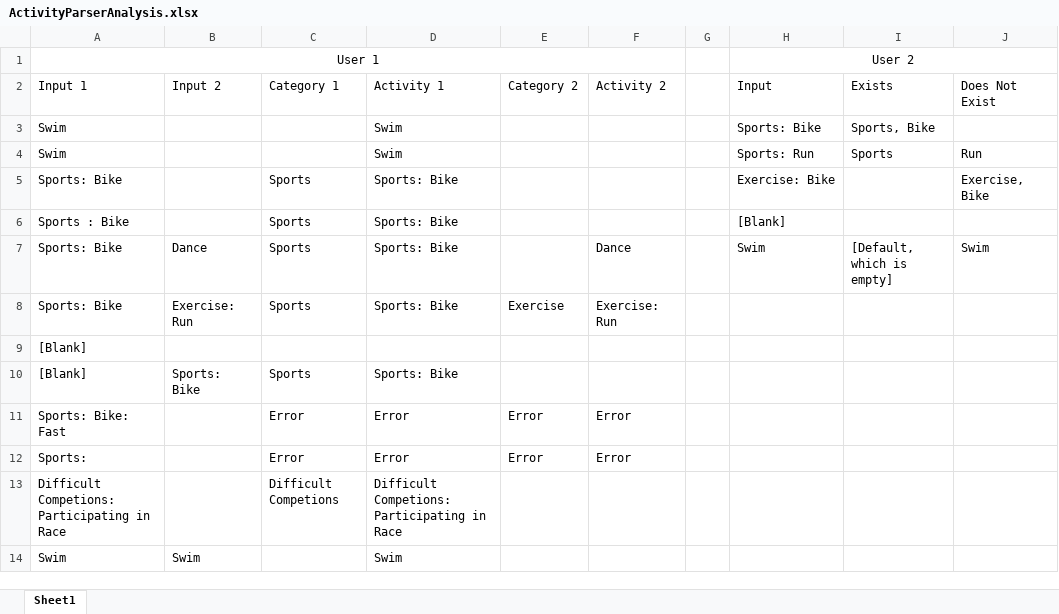
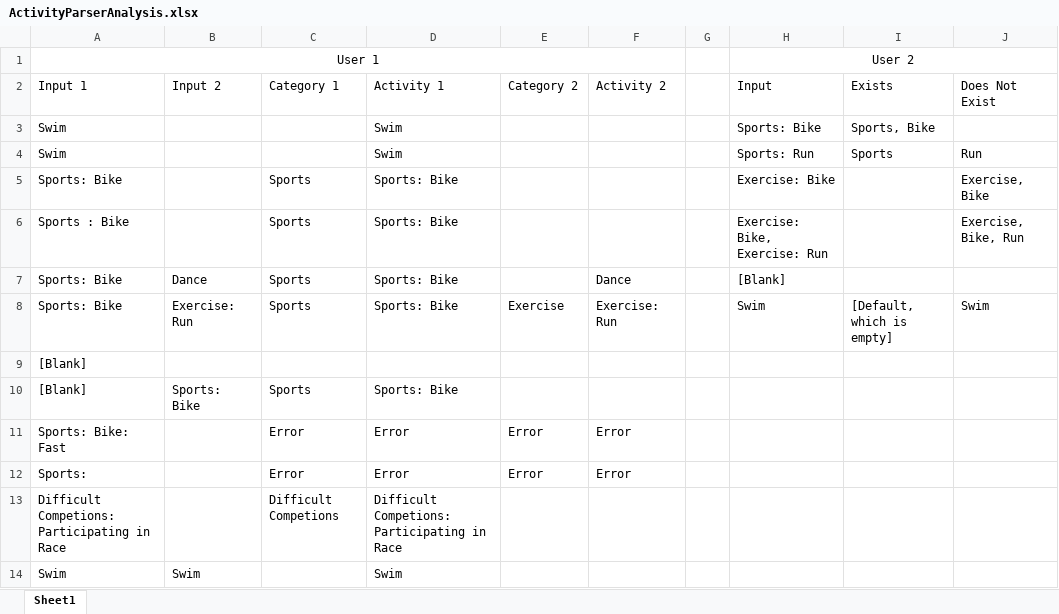
Before and after one commit to theodor349/WeeklyReview, an Excel workbook: Documentation/Design Analysis/ActivityParserAnalysis.xlsx, sheet Sheet1, drawn as a sheet; values as stored, in another font and other column widths than the file's, no borders; table styles not drawn; the diff names each change by its address in the sheet, - before the commit and + after, or states it on an @@ line.

Commit message:
Fixed Category duplication bug

```diff
--- a/Documentation/Design Analysis/ActivityParserAnalysis.xlsx (sheet Sheet1)
+++ b/Documentation/Design Analysis/ActivityParserAnalysis.xlsx (sheet Sheet1)
-H6 (Input): [Blank]
+H6 (Input): Exercise: Bike, Exercise: Run
-J6 (Does Not Exist): (empty)
+J6 (Does Not Exist): Exercise, Bike, Run
-H7 (Input): Swim
+H7 (Input): [Blank]
-I7 (Exists): [Default, which is empty]
+I7 (Exists): (empty)
-J7 (Does Not Exist): Swim
+J7 (Does Not Exist): (empty)
-H8 (Input): (empty)
+H8 (Input): Swim
-I8 (Exists): (empty)
+I8 (Exists): [Default, which is empty]
-J8 (Does Not Exist): (empty)
+J8 (Does Not Exist): Swim
```
Also changed, not shown: 3 other files.
